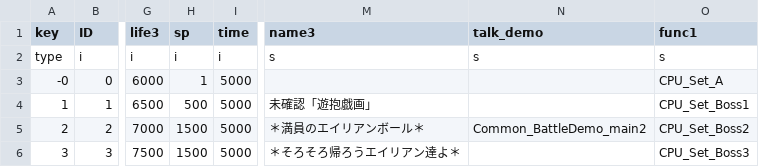
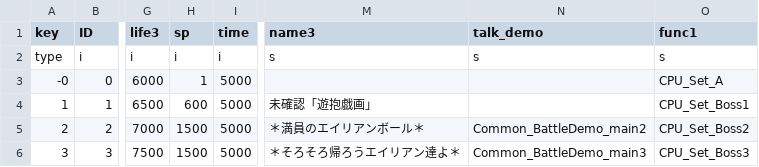
Before and after one commit to Gamer251/Mima-s-Wip, a CSV file: th145/data/csv/story/marisa/stage4.csv, drawn as a sheet; only a part is shown, gaps mark what is left out; the diff names each change by its address in the sheet, - before the commit and + after, or states it on an @@ line.

```diff
--- a/th145/data/csv/story/marisa/stage4.csv
+++ b/th145/data/csv/story/marisa/stage4.csv
-H4 (sp): 500
+H4 (sp): 600
-N6 (talk_demo): (empty)
+N6 (talk_demo): Common_BattleDemo_main3
```
Also changed, not shown: th145/data/csv/story/marisa/stage3.csv, th145/data/csv/story/marisa/stage5.csv, 2 other files.
